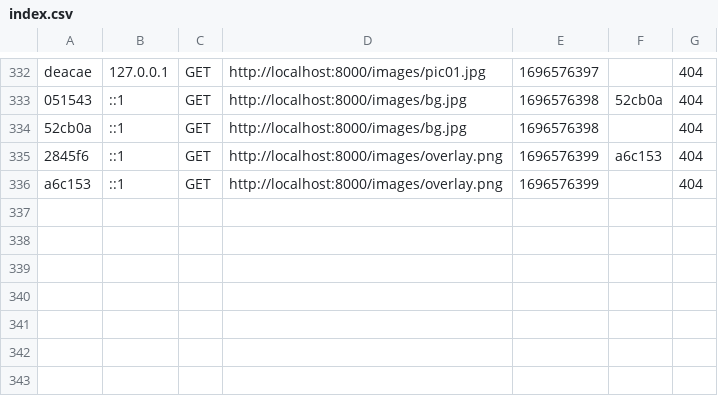
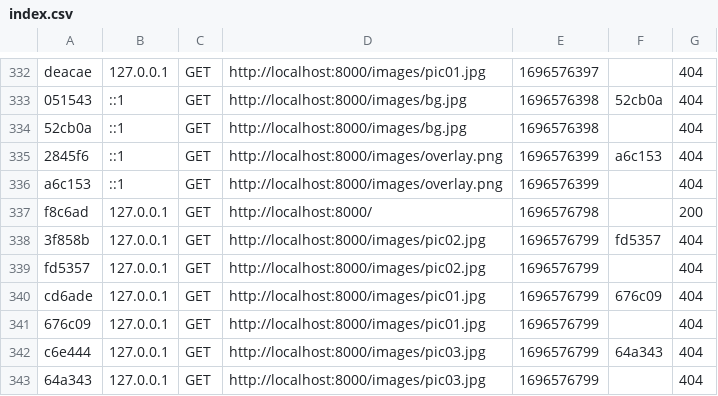
Before and after one commit to IamJoan999/AWIT, a CSV file: var/cache/dev/profiler/index.csv, drawn as a sheet; only a part is shown, gaps mark what is left out; the diff names each change by its address in the sheet, - before the commit and + after, or states it on an @@ line.

```diff
--- a/var/cache/dev/profiler/index.csv
+++ b/var/cache/dev/profiler/index.csv
+row 337: f8c6ad | 127.0.0.1 | GET | http://localhost:8000/ | 1696576798 |  | 200
+row 338: 3f858b | 127.0.0.1 | GET | http://localhost:8000/images/pic02.jpg | 1696576799 | fd5357 | 404
+row 339: fd5357 | 127.0.0.1 | GET | http://localhost:8000/images/pic02.jpg | 1696576799 |  | 404
+row 340: cd6ade | 127.0.0.1 | GET | http://localhost:8000/images/pic01.jpg | 1696576799 | 676c09 | 404
+row 341: 676c09 | 127.0.0.1 | GET | http://localhost:8000/images/pic01.jpg | 1696576799 |  | 404
+row 342: c6e444 | 127.0.0.1 | GET | http://localhost:8000/images/pic03.jpg | 1696576799 | 64a343 | 404
+row 343: 64a343 | 127.0.0.1 | GET | http://localhost:8000/images/pic03.jpg | 1696576799 |  | 404
```
Also changed, not shown: 10 other files.
